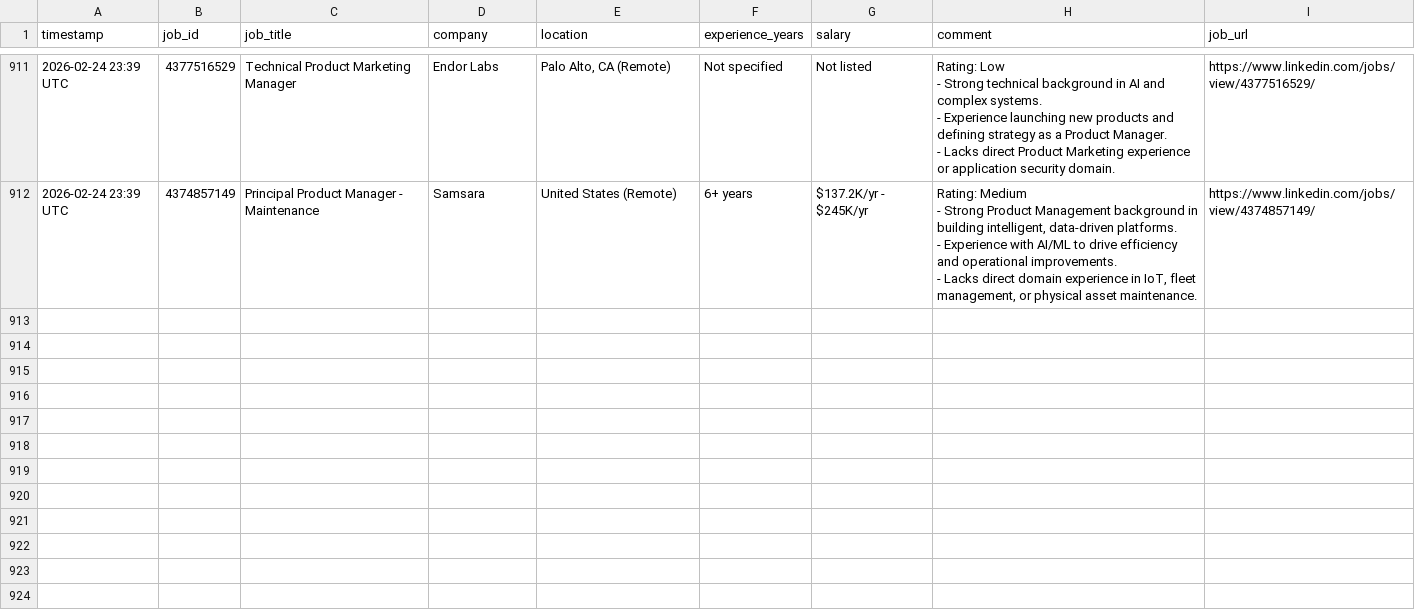
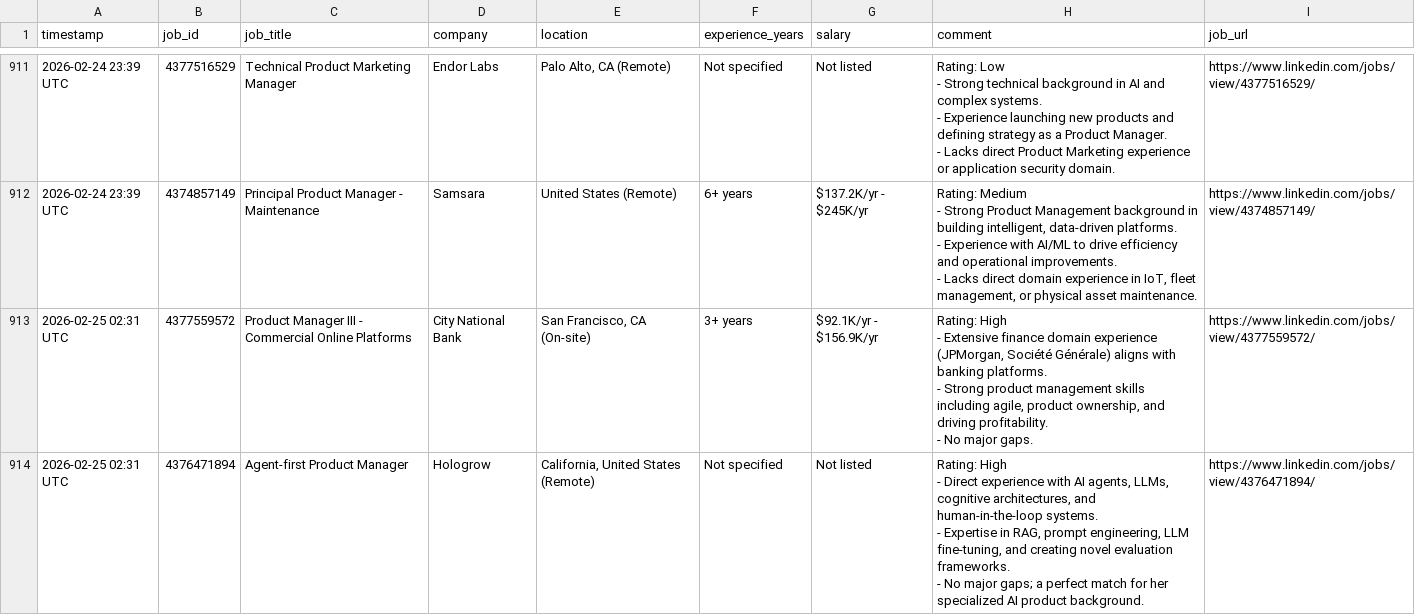
Before and after one commit to emmayisun/linkedin-job-tracker, a CSV file: jobs.csv, drawn as a sheet; only a part is shown, gaps mark what is left out; ↵ is a line break in a cell; the diff covers the shown part only; the diff names each change by its address in the sheet, - before the commit and + after, or states it on an @@ line.

```diff
--- a/jobs.csv
+++ b/jobs.csv
+row 913: 2026-02-25 02:31 UTC | 4377559572 | Product Manager III - Commercial Online Platforms | City National Bank | San Francisco, CA (On-site) | 3+ years | $92.1K/yr - $156.9K/yr | Rating: High ↵ - Extensive finance domain experience (JPMorgan, Société Générale) aligns with banking platforms. ↵ - Strong product management skills including agile, product ownership, and driving profitability. ↵ - No major gaps. | https://www.linkedin.com/jobs/view/4377559572/
+row 914: 2026-02-25 02:31 UTC | 4376471894 | Agent-first Product Manager | Hologrow | California, United States (Remote) | Not specified | Not listed | Rating: High ↵ - Direct experience with AI agents, LLMs, cognitive architectures, and human-in-the-loop systems. ↵ - Expertise in RAG, prompt engineering, LLM fine-tuning, and creating novel evaluation frameworks. ↵ - No major gaps; a perfect match for her specialized AI product background. | https://www.linkedin.com/jobs/view/4376471894/
```
Also changed, not shown: 5 added rows elsewhere in this file.
